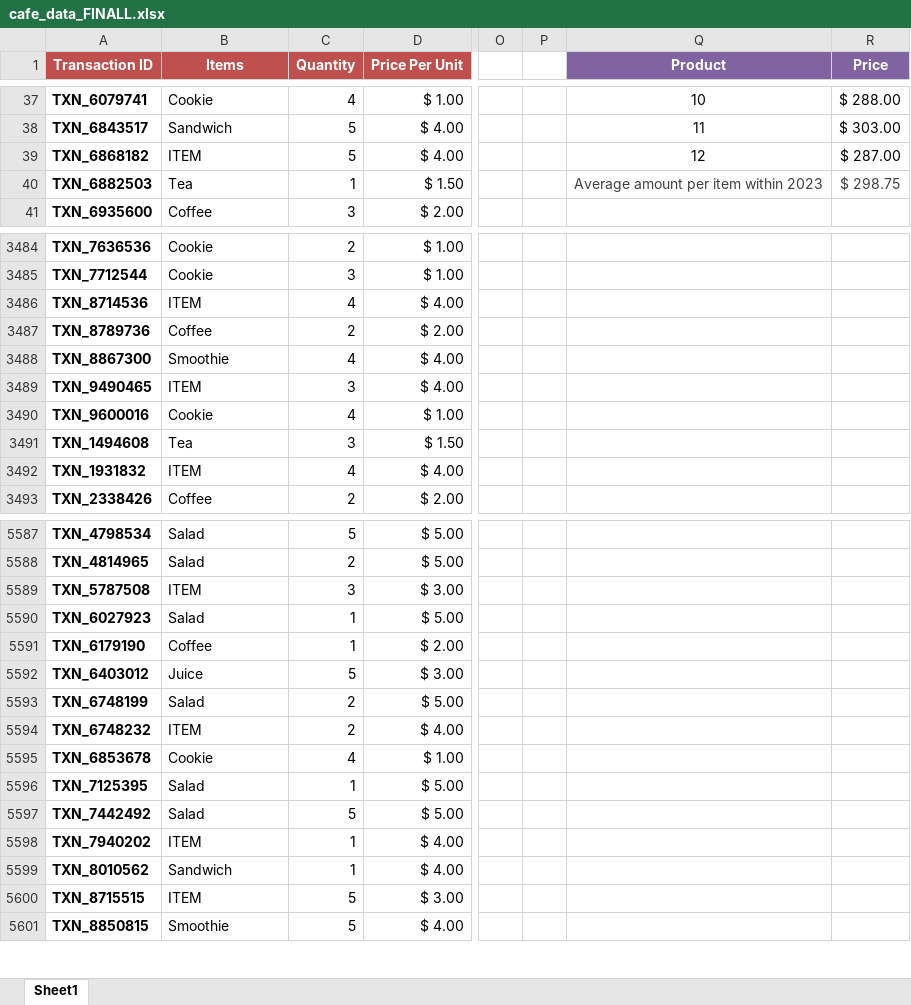
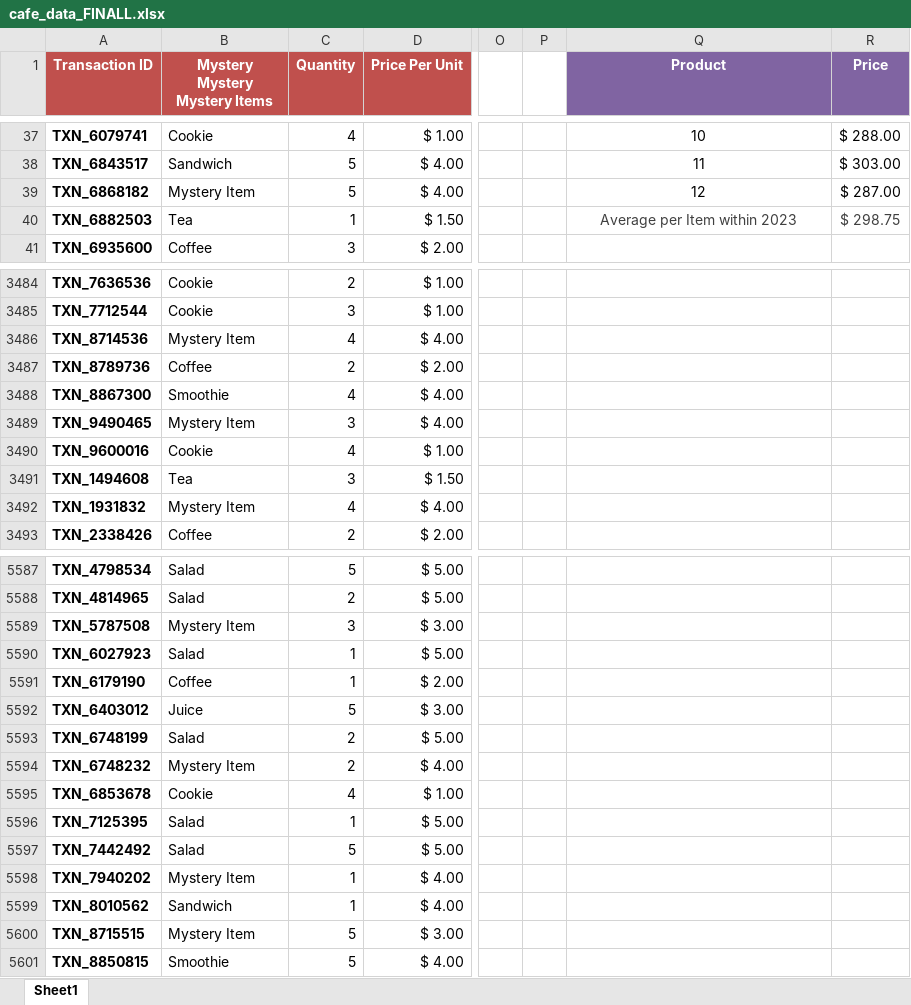
Before and after one commit to ayemaqu/TEMPLATE_DA_Mod1Project, an Excel workbook: data/cleaned/cafe_data_FINALL.xlsx, sheet Sheet1, drawn as a sheet; only a part is shown, gaps mark what is left out; values as stored, in another font and other column widths than the file's, no borders; charts and pictures and table styles not drawn; the diff covers the shown part only; the diff names each change by its address in the sheet, - before the commit and + after, or states it on an @@ line.

```diff
--- a/data/cleaned/cafe_data_FINALL.xlsx (sheet Sheet1)
+++ b/data/cleaned/cafe_data_FINALL.xlsx (sheet Sheet1)
-B1: Items
+B1: Mystery Mystery Mystery Items
-B39 (Mystery Mystery Mystery Items): ITEM
+B39 (Mystery Mystery Mystery Items): Mystery Item
-Q40 (Product): Average amount per item within 2023
+Q40 (Product): Average per Item within 2023
-B3486 (Mystery Mystery Mystery Items): ITEM
+B3486 (Mystery Mystery Mystery Items): Mystery Item
-B3489 (Mystery Mystery Mystery Items): ITEM
+B3489 (Mystery Mystery Mystery Items): Mystery Item
-B3492 (Mystery Mystery Mystery Items): ITEM
+B3492 (Mystery Mystery Mystery Items): Mystery Item
-B5589 (Mystery Mystery Mystery Items): ITEM
+B5589 (Mystery Mystery Mystery Items): Mystery Item
-B5594 (Mystery Mystery Mystery Items): ITEM
+B5594 (Mystery Mystery Mystery Items): Mystery Item
-B5598 (Mystery Mystery Mystery Items): ITEM
+B5598 (Mystery Mystery Mystery Items): Mystery Item
-B5600 (Mystery Mystery Mystery Items): ITEM
+B5600 (Mystery Mystery Mystery Items): Mystery Item
```
Also changed, not shown: 469 edited cells elsewhere in this sheet, formulas that keep their value, charts or pictures, 2 other files.
